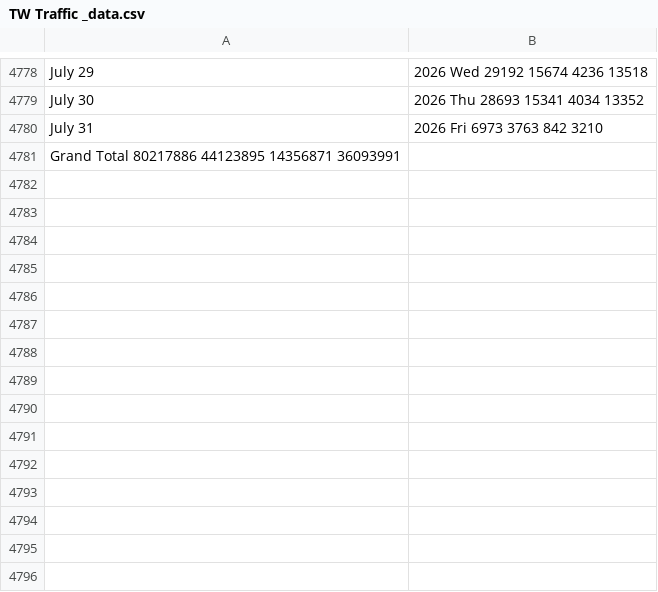
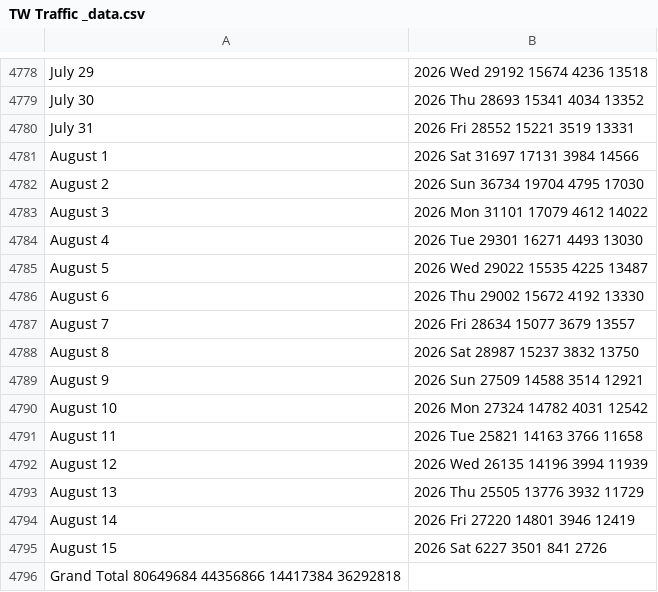
Before and after one commit to v-datos/Banff_Visit_Planner_App, a CSV file: TW Traffic _data.csv, drawn as a sheet; only a part is shown, gaps mark what is left out; addresses are those after the commit; the diff names each change by its address in the sheet, - before the commit and + after, or states it on an @@ line.

```diff
--- a/TW Traffic _data.csv
+++ b/TW Traffic _data.csv
-B4780: 2026 Fri 6973 3763 842 3210
+B4780: 2026 Fri 28552 15221 3519 13331
+row 4781: August 1 | 2026 Sat 31697 17131 3984 14566
+row 4782: August 2 | 2026 Sun 36734 19704 4795 17030
+row 4783: August 3 | 2026 Mon 31101 17079 4612 14022
+row 4784: August 4 | 2026 Tue 29301 16271 4493 13030
+row 4785: August 5 | 2026 Wed 29022 15535 4225 13487
+row 4786: August 6 | 2026 Thu 29002 15672 4192 13330
+row 4787: August 7 | 2026 Fri 28634 15077 3679 13557
+row 4788: August 8 | 2026 Sat 28987 15237 3832 13750
+row 4789: August 9 | 2026 Sun 27509 14588 3514 12921
+row 4790: August 10 | 2026 Mon 27324 14782 4031 12542
+row 4791: August 11 | 2026 Tue 25821 14163 3766 11658
+row 4792: August 12 | 2026 Wed 26135 14196 3994 11939
+row 4793: August 13 | 2026 Thu 25505 13776 3932 11729
+row 4794: August 14 | 2026 Fri 27220 14801 3946 12419
+row 4795: August 15 | 2026 Sat 6227 3501 841 2726
-A4796: Grand Total 80217886 44123895 14356871 36093991
+A4796: Grand Total 80649684 44356866 14417384 36292818
```
Also changed, not shown: predictions.csv.
